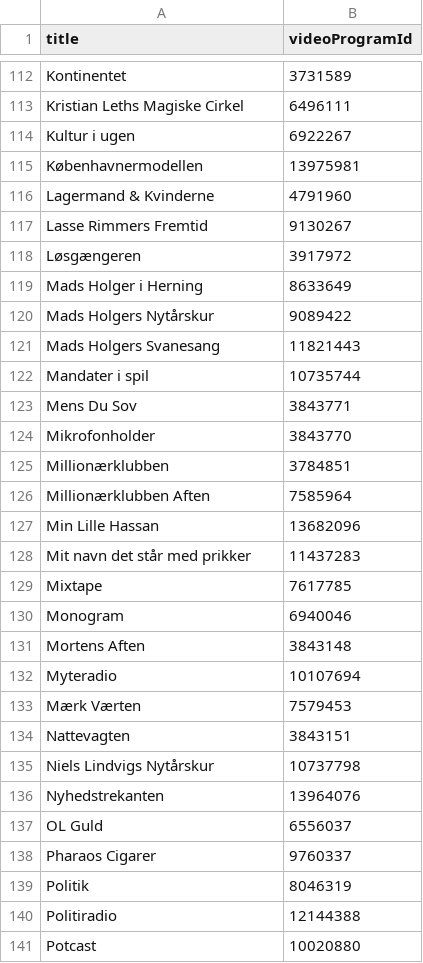
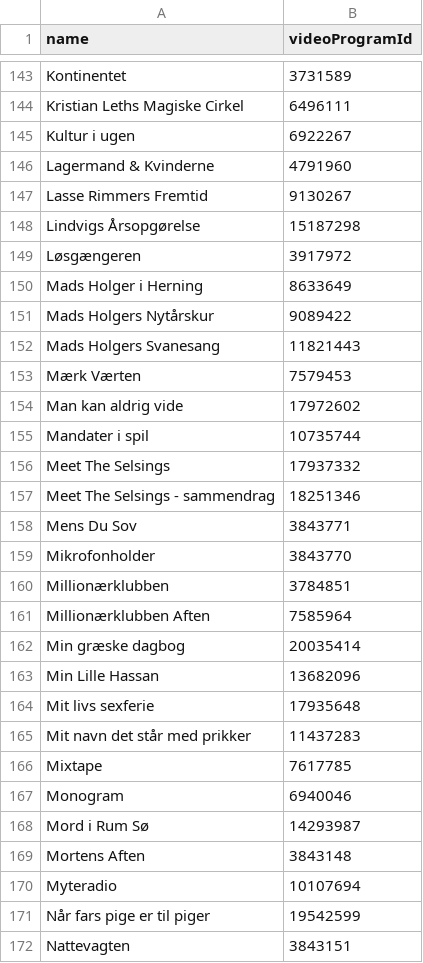
Before and after one commit to eskildsf/download24syv, a CSV file: programs.csv, drawn as a sheet; only a part is shown, gaps mark what is left out; the shorter side is filled out with more unchanged rows; the diff covers the shown part only.

```diff
--- a/programs.csv
+++ b/programs.csv
@@ -1 +1 @@
-title,videoProgramId
+name,videoProgramId
@@ -114,5 +145,5 @@ Kristian Leths Magiske Cirkel,6496111
 Kultur i ugen,6922267
-Københavnermodellen,13975981
 Lagermand & Kvinderne,4791960
 Lasse Rimmers Fremtid,9130267
+Lindvigs Årsopgørelse,15187298
 Løsgængeren,3917972
@@ -121,3 +152,7 @@ Mads Holgers Nytårskur,9089422
 Mads Holgers Svanesang,11821443
+Mærk Værten,7579453
+Man kan aldrig vide,17972602
 Mandater i spil,10735744
+Meet The Selsings,17937332
+Meet The Selsings - sammendrag,18251346
 Mens Du Sov,3843771
@@ -126,3 +161,5 @@ Millionærklubben,3784851
 Millionærklubben Aften,7585964
+Min græske dagbog,20035414
 Min Lille Hassan,13682096
+Mit livs sexferie,17935648
 Mit navn det står med prikker,11437283
@@ -130,5 +167,6 @@ Mixtape,7617785
 Monogram,6940046
+Mord i Rum Sø,14293987
 Mortens Aften,3843148
 Myteradio,10107694
-Mærk Værten,7579453
+Når fars pige er til piger,19542599
 Nattevagten,3843151
```
Also changed, not shown: 54 added rows, 15 moved rows and 1 edited cell elsewhere in this file, 2 other files.
